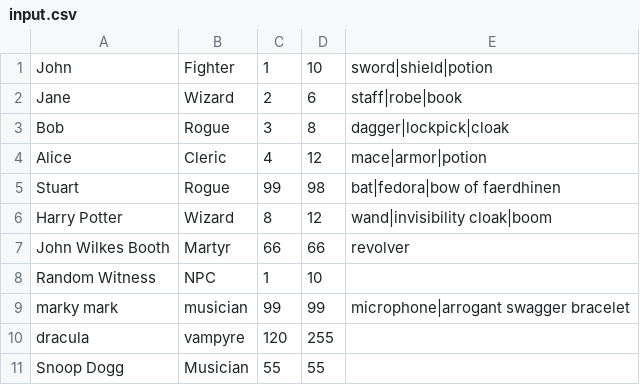
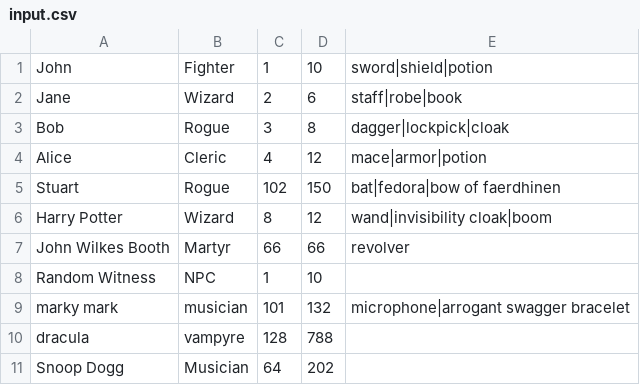
Before and after one commit to thinksideways/w1-assignment, a CSV file: input.csv, drawn as a sheet.

```diff
--- a/input.csv
+++ b/input.csv
@@ -4,3 +4,3 @@ Bob,Rogue,3,8,dagger|lockpick|cloak
 Alice,Cleric,4,12,mace|armor|potion
-Stuart,Rogue,99,98,bat|fedora|bow of faerdhinen
+Stuart,Rogue,102,150,bat|fedora|bow of faerdhinen
 Harry Potter,Wizard,8,12,wand|invisibility cloak|boom
@@ -8,4 +8,4 @@ John Wilkes Booth,Martyr,66,66,revolver
 Random Witness,NPC,1,10,
-marky mark,musician,99,99,microphone|arrogant swagger bracelet
-dracula,vampyre,120,255,
-Snoop Dogg,Musician,55,55,
+marky mark,musician,101,132,microphone|arrogant swagger bracelet
+dracula,vampyre,128,788,
+Snoop Dogg,Musician,64,202,
```
Also changed, not shown: 1 other file.
